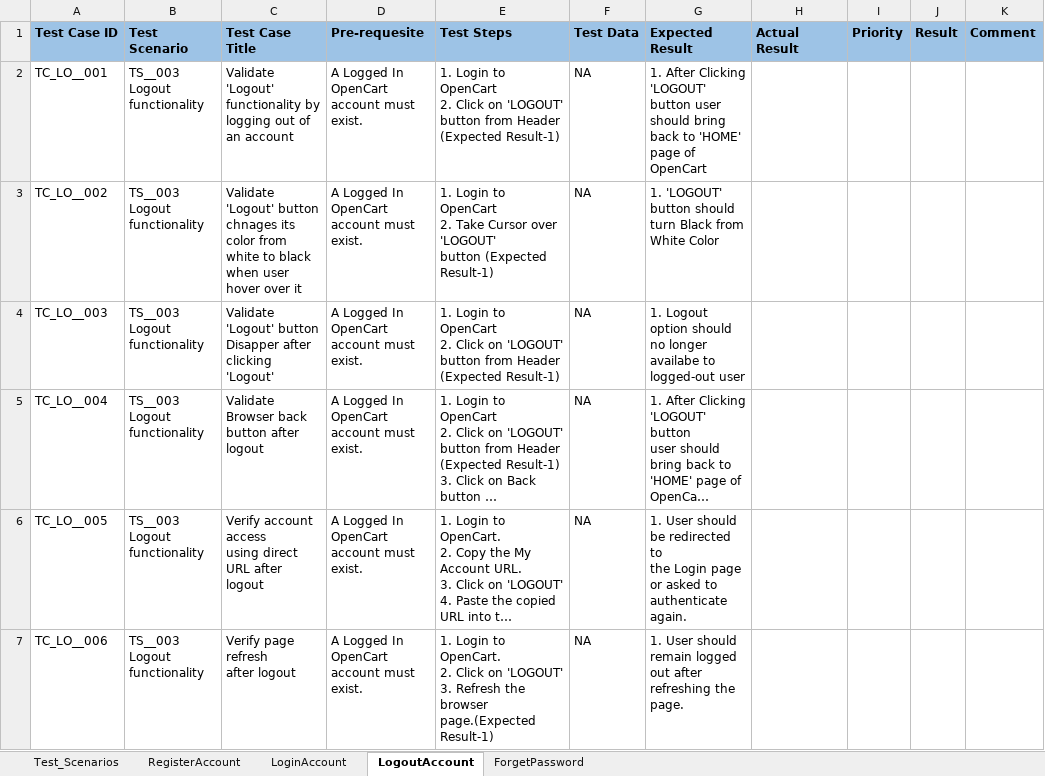
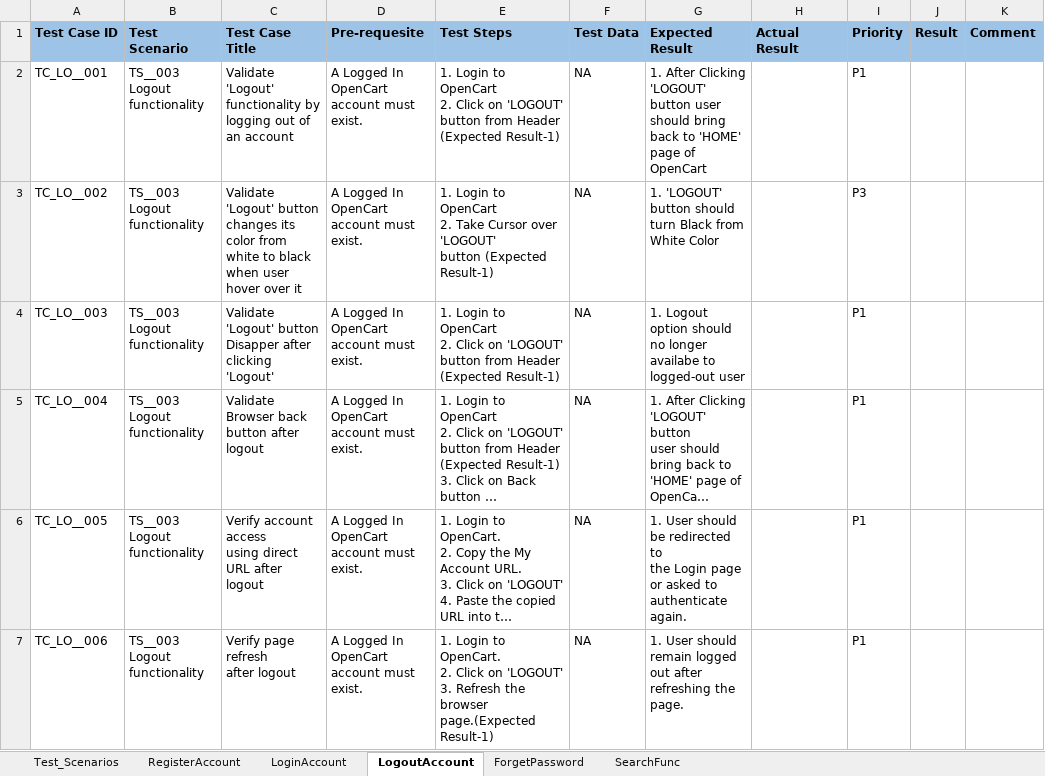
Before and after one commit to iamwasim7/SoftwareTesting, an Excel workbook: ManualTestingProject/OpenCart.xlsx, sheet LogoutAccount, drawn as a sheet; long unchanged cells end in …; values as stored, in another font and other column widths than the file's, no borders; ↵ is a line break in a cell; the diff names each change by its address in the sheet, - before the commit and + after, or states it on an @@ line.

Commit message:
Created Testcases for Search Functionality

```diff
--- a/ManualTestingProject/OpenCart.xlsx (sheet LogoutAccount)
+++ b/ManualTestingProject/OpenCart.xlsx (sheet LogoutAccount)
+sheet tab: SearchFunc
-I2 (Priority): (empty)
+I2 (Priority): P1
-C3 (Test Case Title): …'Logout' button ↵ chnages its color…
+C3 (Test Case Title): …'Logout' button ↵ changes its color…
-I3 (Priority): (empty)
+I3 (Priority): P3
-I4:I7 (Priority): (empty)
+I4:I7 (Priority): P1
```
Also changed, not shown: sheet RegisterAccount, sheet ForgetPassword, sheet LoginAccount.
